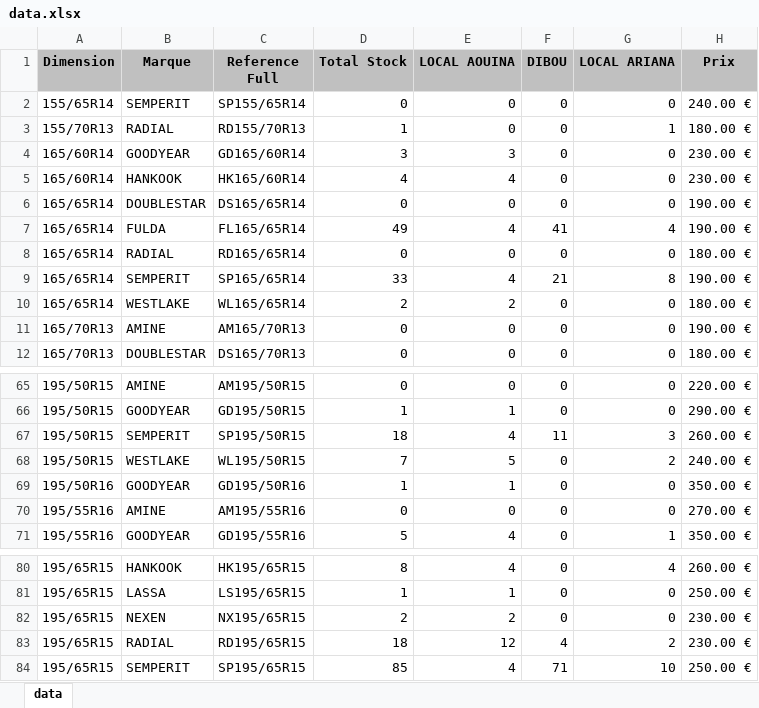
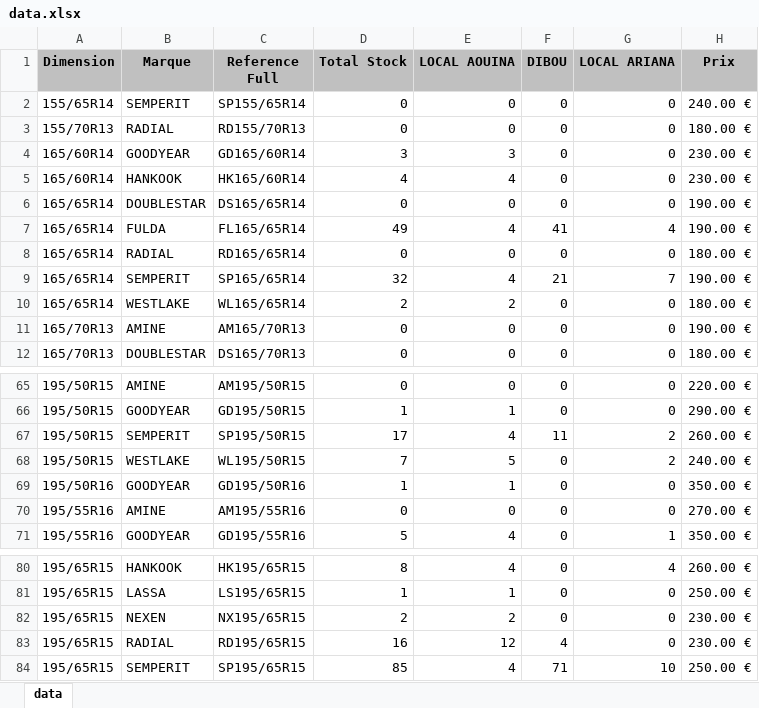
Before and after one commit to jesser-01/speed-pneu, an Excel workbook: public/data.xlsx, sheet data, drawn as a sheet; only a part is shown, gaps mark what is left out; values as stored, in another font and other column widths than the file's, no borders; the diff names each change by its address in the sheet, - before the commit and + after, or states it on an @@ line.

```diff
--- a/public/data.xlsx (sheet data)
+++ b/public/data.xlsx (sheet data)
-D3 (Total Stock): 1
+D3 (Total Stock): 0
-G3 (LOCAL ARIANA): 1
+G3 (LOCAL ARIANA): 0
-D9 (Total Stock): 33
+D9 (Total Stock): 32
-G9 (LOCAL ARIANA): 8
+G9 (LOCAL ARIANA): 7
-D67 (Total Stock): 18
+D67 (Total Stock): 17
-G67 (LOCAL ARIANA): 3
+G67 (LOCAL ARIANA): 2
-D83 (Total Stock): 18
+D83 (Total Stock): 16
-G83 (LOCAL ARIANA): 2
+G83 (LOCAL ARIANA): 0
```
Also changed, not shown: 1 other file.
